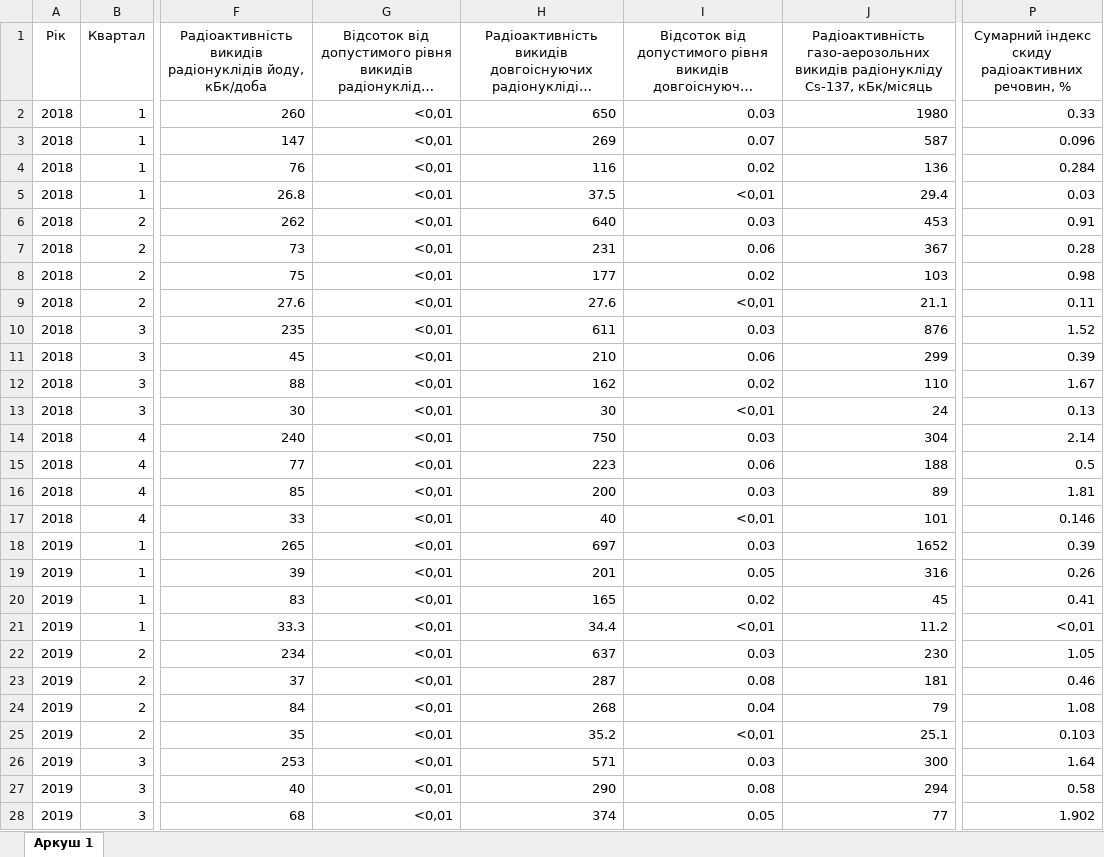
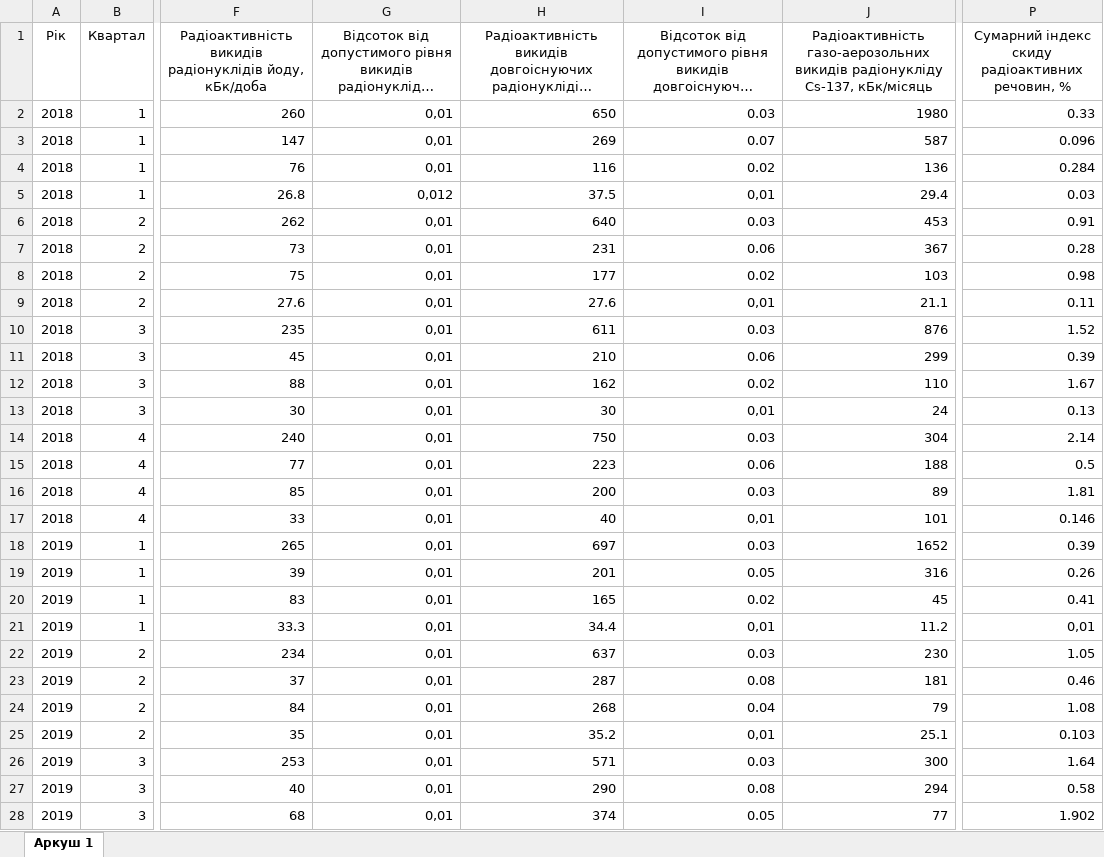
Before and after one commit to YelyzavetaKaidan/nuclear_safety, an Excel workbook: шаблон.xlsx, sheet Аркуш 1, drawn as a sheet; only a part is shown, gaps mark what is left out; long unchanged cells end in …; values as stored, in another font and other column widths than the file's, no borders; the diff covers the shown part only; the diff names each change by its address in the sheet, - before the commit and + after, or states it on an @@ line.

```diff
--- a/шаблон.xlsx (sheet Аркуш 1)
+++ b/шаблон.xlsx (sheet Аркуш 1)
-G2:G4: <0,01
+G2:G4: 0,01
-G5: <0,01
+G5: 0,012
-I5: <0,01
+I5: 0,01
-G6:G28: <0,01
+G6:G28: 0,01
-I9: <0,01
+I9: 0,01
-I13: <0,01
+I13: 0,01
-I17: <0,01
+I17: 0,01
-I21: <0,01
+I21: 0,01
-P21: <0,01
+P21: 0,01
-I25: <0,01
+I25: 0,01
```
Also changed, not shown: 2 removed rows and 95 edited cells elsewhere in this sheet, 1 other file.
